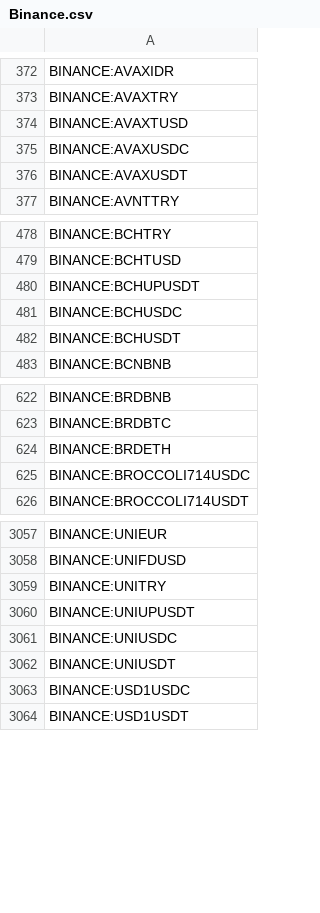
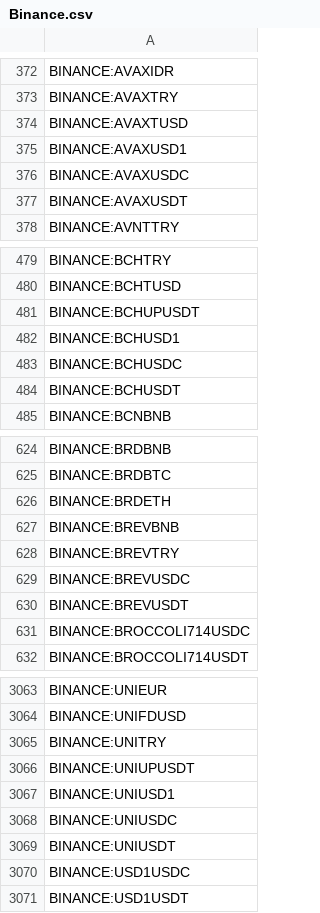
Before and after one commit to CryptowChris/Crypto-Exchanges-Tickers, a CSV file: tickers/Binance.csv, drawn as a sheet; only a part is shown, gaps mark what is left out.

Commit message:
Update tickers 2026-01-07
Modified CSV files: tickers/Binance.csv, tickers/Binance.futures.csv, tickers/BingX.futures.csv, tickers/Bybit.csv, tickers/Bybit.futures.csv, tickers/CoinEx.csv, tickers/Coinbase.csv, tickers/Crypto.com.csv, tickers/CryptoCom.futures.csv, tickers/Gateio.csv, tickers/Huobi.csv, tickers/Kraken.csv, tickers/OKX.csv, tickers/Poloniex.csv

Summary of changes:
Binance:
  + Added lines:
    + BINANCE:AVAXUSD1
    + BINANCE:BCHUSD1
    + BINANCE:BREVBNB
    + BINANCE:BREVTRY
    + BINANCE:BREVUSDC
    + BINANCE:BREVUSDT
    + BINANCE:UNIUSD1

Binance.futures:
  + Added lines:
    + BINANCE:XAGUSDT.P

BingX.futures:
  - Removed lines:
    - BINGX:STRAXUSDT.P

Bybit:
  + Added lines:
    + BYBIT:BREVUSDT
    + BYBIT:WHITEWHALEUSDT
  - Removed lines:
    - BYBIT:FXSUSDT

Bybit.futures:
  + Added lines:
    + BYBIT:BREVUSDT.P
  - Removed lines:
    - BYBIT:SOLVUSDT.P

CoinEx:
  + Added lines:
    + COINEX:BREVUSDT
    + COINEX:RIVERUSDT
    + COINEX:YEEUSDT

Coinbase:
  + Added lines:
    + COINBASE:BREVUSD

Crypto.com:
  - Removed lines:
    - CRYPTOCOM:SHRAPUSD

CryptoCom.futures:
  - Removed lines:
    - CRYPTOCOM:SHRAPUSD

Gateio:
  + Added lines:
    + GATEIO:XPL3LUSDT
    + GATEIO:XPL3SUSDT

Huobi:
  + Added lines:
    + HUOBI:BREVUSDT

Kraken:
  + Added lines:
    + KRAKEN:BREVEUR
    + KRAKEN:BREVUSD

OKX:
  + Added lines:
    + OKX:BREVUSD
    + OKX:BREVUSDT

Poloniex:
  + Added lines:
    + POLONIEX:114514USDT
    + POLONIEX:ESIMUSDT

```diff
--- a/tickers/Binance.csv
+++ b/tickers/Binance.csv
@@ -374,2 +374,3 @@ BINANCE:AVAXTRY
 BINANCE:AVAXTUSD
+BINANCE:AVAXUSD1
 BINANCE:AVAXUSDC
@@ -480,2 +481,3 @@ BINANCE:BCHTUSD
 BINANCE:BCHUPUSDT
+BINANCE:BCHUSD1
 BINANCE:BCHUSDC
@@ -624,2 +626,6 @@ BINANCE:BRDBTC
 BINANCE:BRDETH
+BINANCE:BREVBNB
+BINANCE:BREVTRY
+BINANCE:BREVUSDC
+BINANCE:BREVUSDT
 BINANCE:BROCCOLI714USDC
@@ -3060,2 +3066,3 @@ BINANCE:UNITRY
 BINANCE:UNIUPUSDT
+BINANCE:UNIUSD1
 BINANCE:UNIUSDC
```
Also changed, not shown: tickers/CoinEx.csv, tickers/Gateio.csv, 11 other files.
